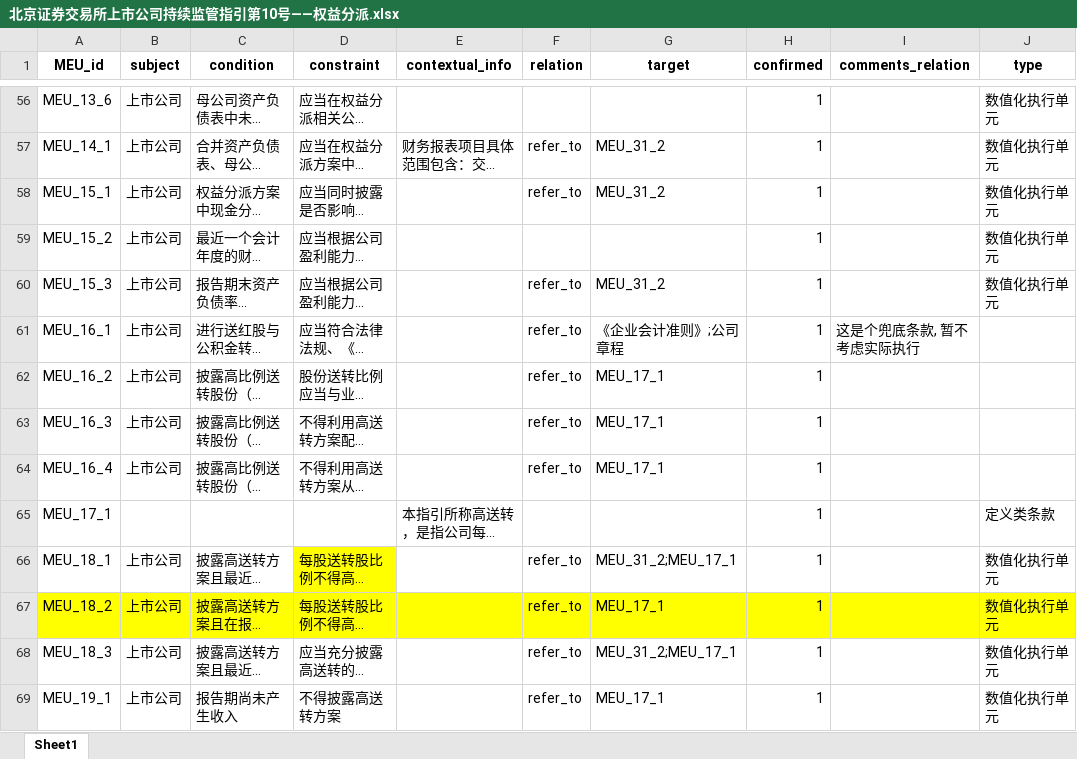
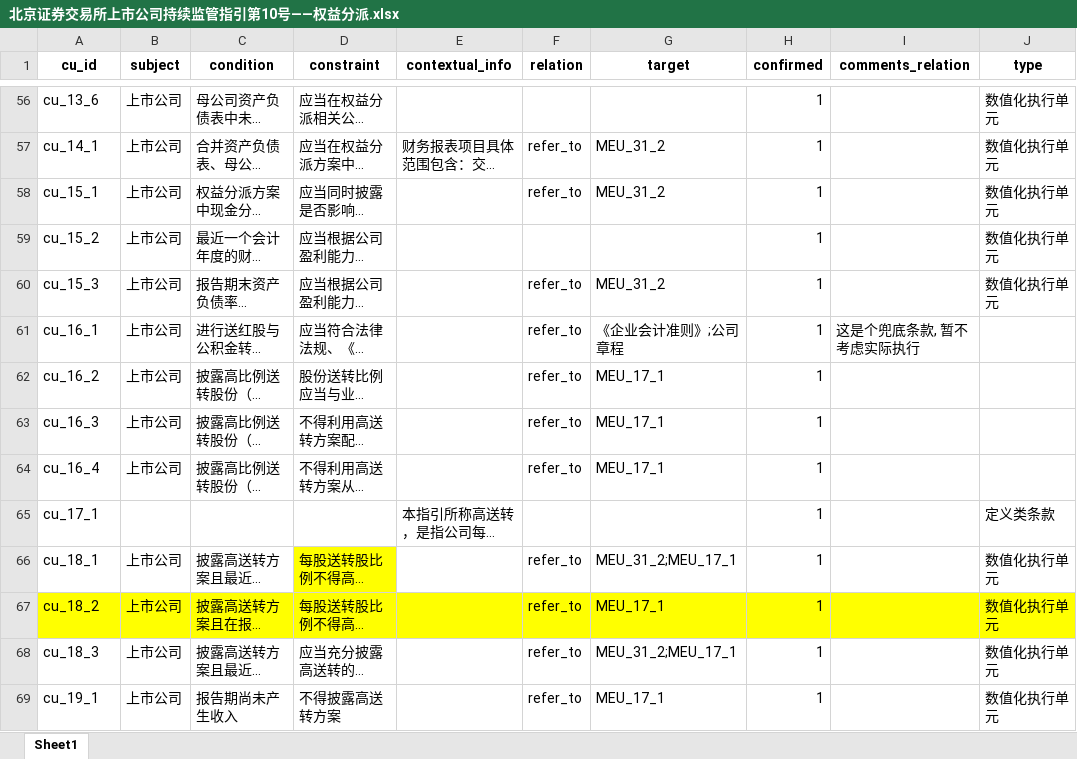
Before and after one commit to SiyuanLi-Sven/Compliance-to-Code, an Excel workbook: FindCheck-pipeline/ComplianceUnit_to_code/ComplianceUnit_selected_with_relation_GT/北京证券交易所上市公司持续监管指引第10号——权益分派.xlsx, sheet Sheet1, drawn as a sheet; only a part is shown, gaps mark what is left out; long unchanged cells end in …; values as stored, in another font and other column widths than the file's, no borders; the diff covers the shown part only; the diff names each change by its address in the sheet, - before the commit and + after, or states it on an @@ line.

```diff
--- a/FindCheck-pipeline/ComplianceUnit_to_code/ComplianceUnit_selected_with_relation_GT/北京证券交易所上市公司持续监管指引第10号——权益分派.xlsx (sheet Sheet1)
+++ b/FindCheck-pipeline/ComplianceUnit_to_code/ComplianceUnit_selected_with_relation_GT/北京证券交易所上市公司持续监管指引第10号——权益分派.xlsx (sheet Sheet1)
-A1: MEU_id
+A1: cu_id
-A56 (cu_id): MEU_13_6
+A56 (cu_id): cu_13_6
-A57 (cu_id): MEU_14_1
+A57 (cu_id): cu_14_1
-A58 (cu_id): MEU_15_1
+A58 (cu_id): cu_15_1
-A59 (cu_id): MEU_15_2
+A59 (cu_id): cu_15_2
-A60 (cu_id): MEU_15_3
+A60 (cu_id): cu_15_3
-A61 (cu_id): MEU_16_1
+A61 (cu_id): cu_16_1
-A62 (cu_id): MEU_16_2
+A62 (cu_id): cu_16_2
-A63 (cu_id): MEU_16_3
+A63 (cu_id): cu_16_3
-A64 (cu_id): MEU_16_4
+A64 (cu_id): cu_16_4
-A65 (cu_id): MEU_17_1
+A65 (cu_id): cu_17_1
-A66 (cu_id): MEU_18_1
+A66 (cu_id): cu_18_1
-A67 (cu_id): MEU_18_2
+A67 (cu_id): cu_18_2
-A68 (cu_id): MEU_18_3
+A68 (cu_id): cu_18_3
-A69 (cu_id): MEU_19_1
+A69 (cu_id): cu_19_1
```
Also changed, not shown: 92 edited cells elsewhere in this sheet, FindCheck-pipeline/ComplianceUnit_to_code/ComplianceUnit_code/北京证券交易所上市公司持续监管指引第10号——权益分派.xlsx, FindCheck-pipeline/ComplianceUnit_to_code/ComplianceUnit_code/北京证券交易所上市公司持续监管指引第8号——股份减持和持股管理.xlsx, 8 other files.
